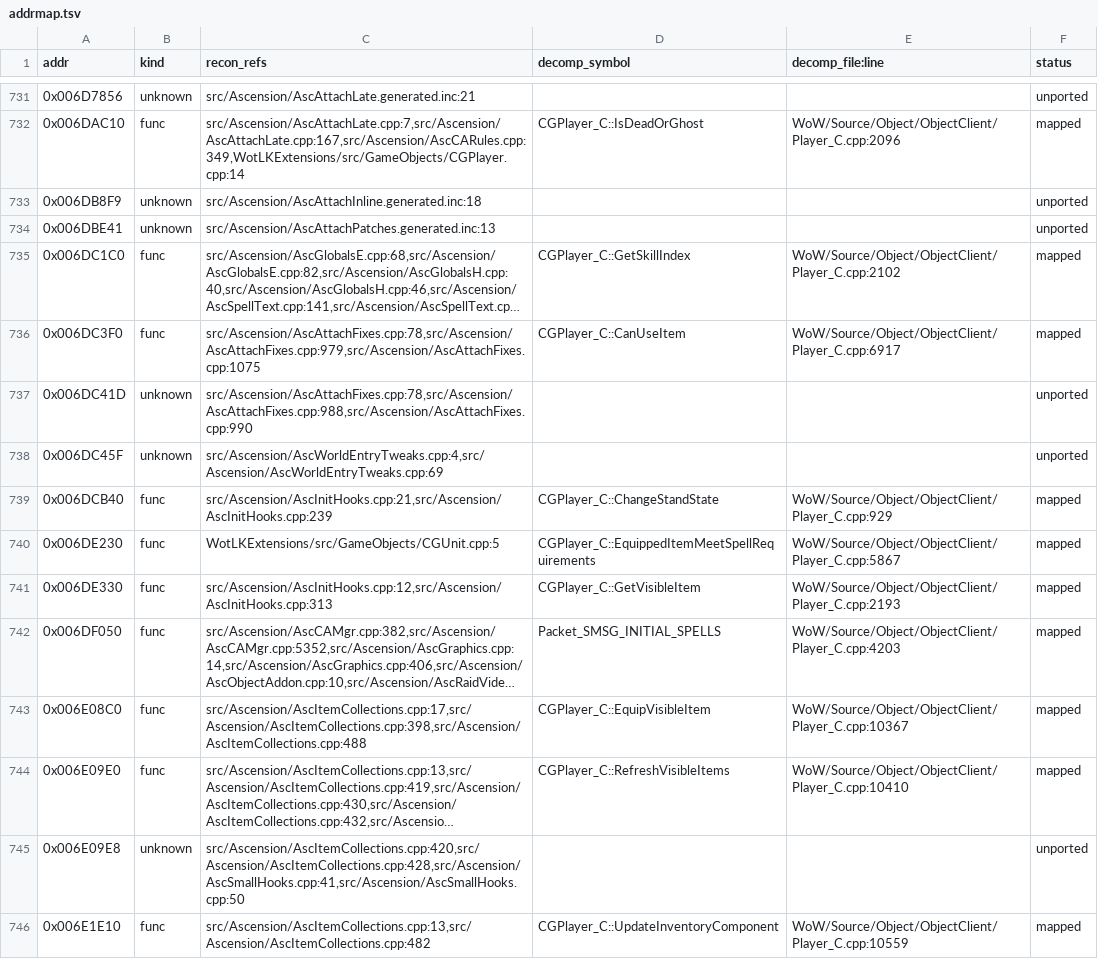
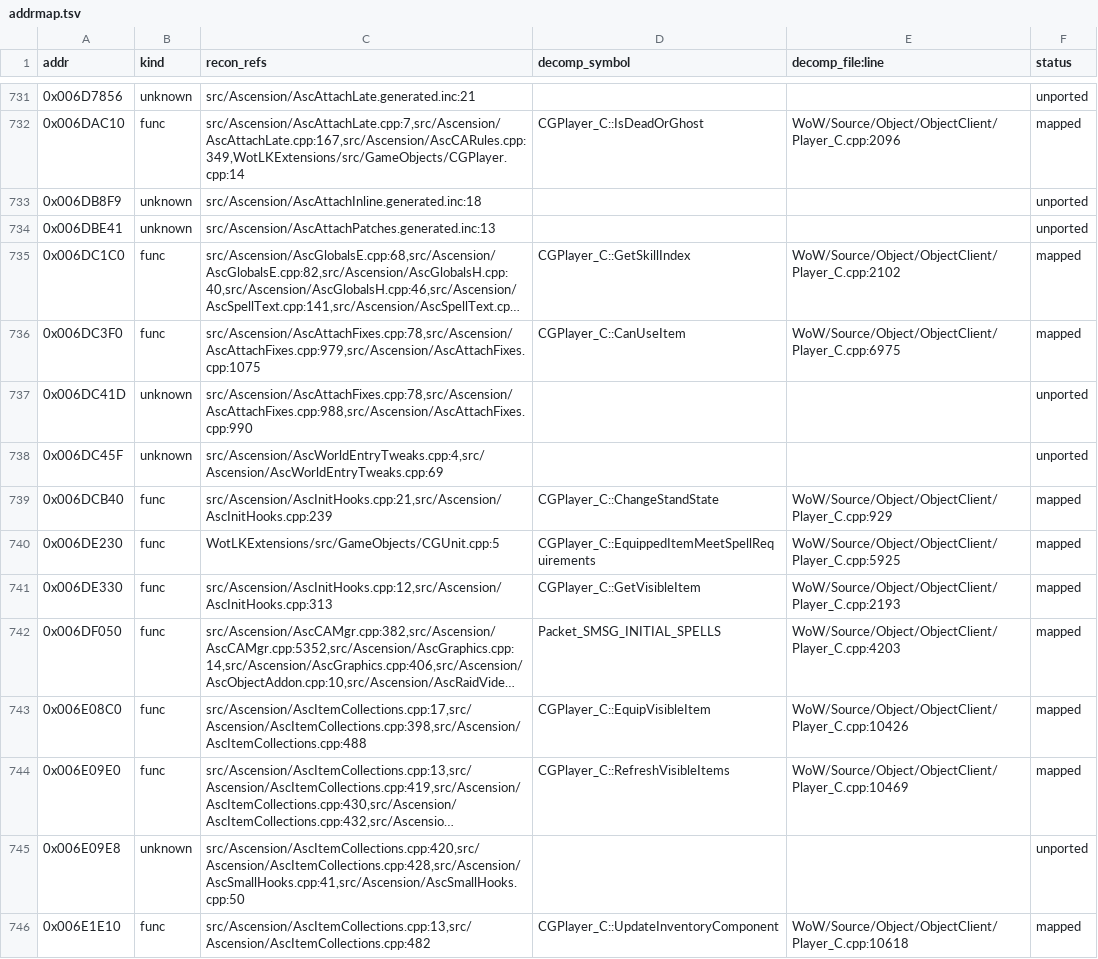
Before and after one commit to ilusixn/CustomRacesCoa, a TSV file: CoA/addrmap.tsv, drawn as a sheet; only a part is shown, gaps mark what is left out; long unchanged cells end in …; the diff covers the shown part only; the diff names each change by its address in the sheet, - before the commit and + after, or states it on an @@ line.

```diff
--- a/CoA/addrmap.tsv
+++ b/CoA/addrmap.tsv
-E736 (decomp_file:line): WoW/Source/Object/ObjectClient/Player_C.cpp:6917
+E736 (decomp_file:line): WoW/Source/Object/ObjectClient/Player_C.cpp:6975
-E740 (decomp_file:line): WoW/Source/Object/ObjectClient/Player_C.cpp:5867
+E740 (decomp_file:line): WoW/Source/Object/ObjectClient/Player_C.cpp:5925
-E743 (decomp_file:line): WoW/Source/Object/ObjectClient/Player_C.cpp:10367
+E743 (decomp_file:line): WoW/Source/Object/ObjectClient/Player_C.cpp:10426
-E744 (decomp_file:line): WoW/Source/Object/ObjectClient/Player_C.cpp:10410
+E744 (decomp_file:line): WoW/Source/Object/ObjectClient/Player_C.cpp:10469
-E746 (decomp_file:line): WoW/Source/Object/ObjectClient/Player_C.cpp:10559
+E746 (decomp_file:line): WoW/Source/Object/ObjectClient/Player_C.cpp:10618
```
Also changed, not shown: 89 edited cells elsewhere in this file, 4 other files.
